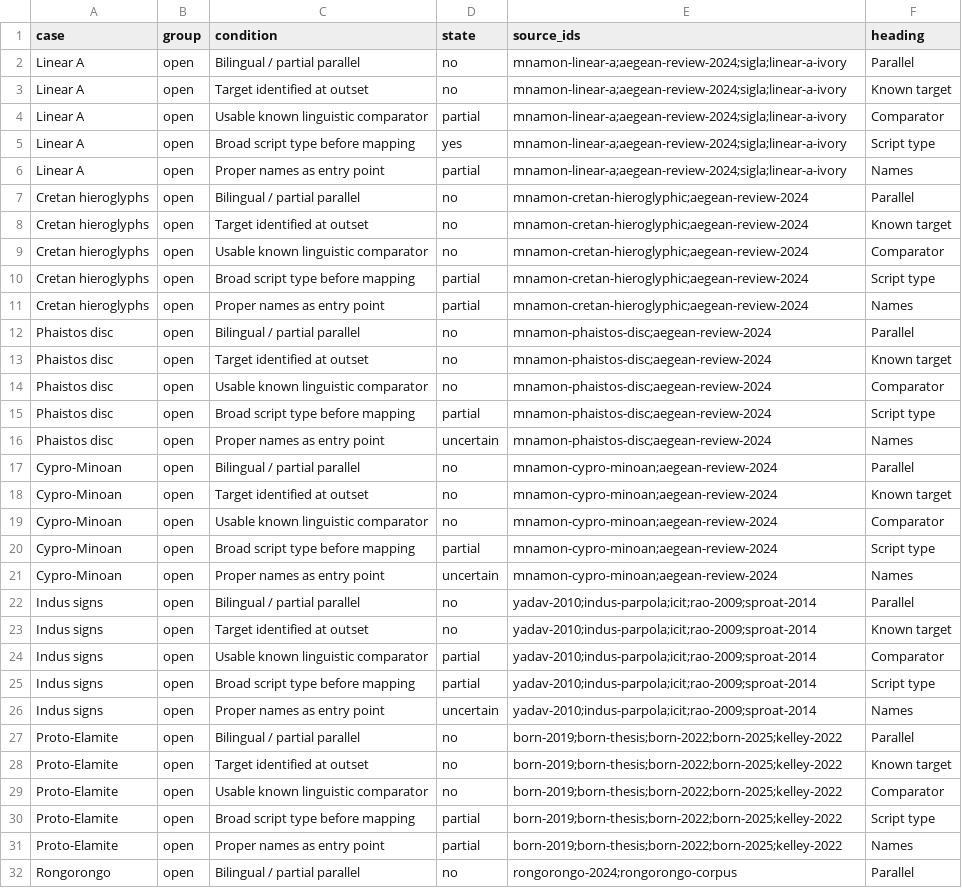
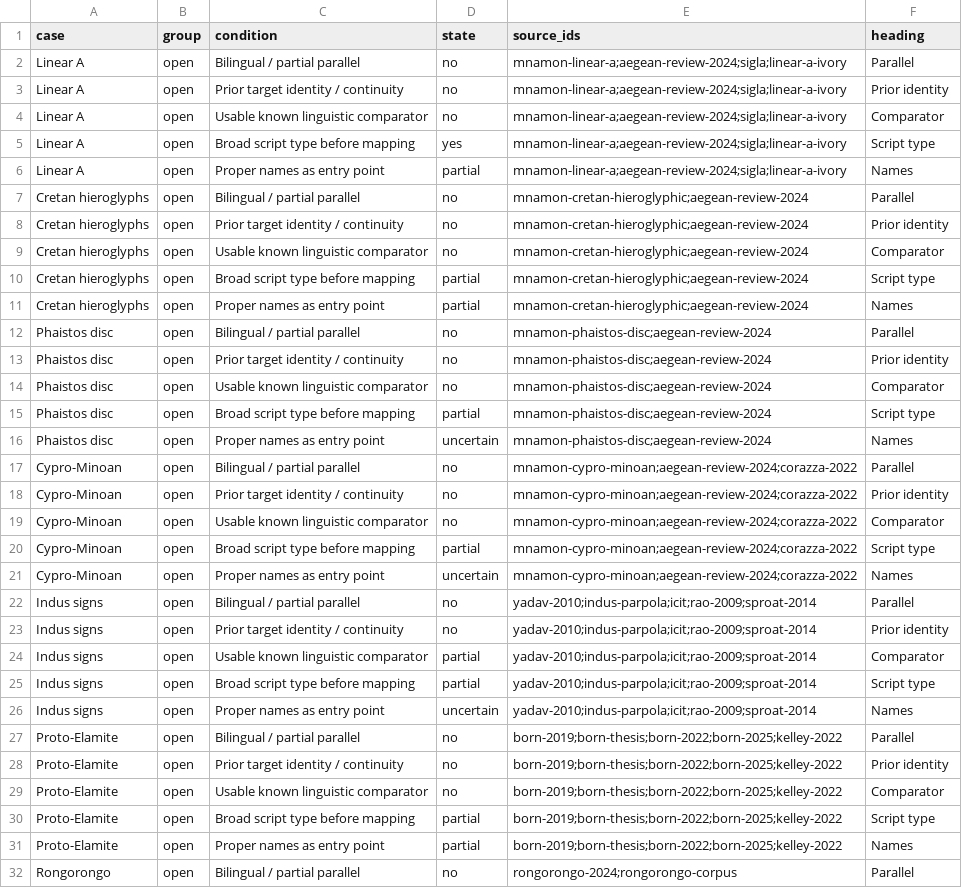
Before and after one commit to techczech/research-snacks-data, a CSV file: snacks/2026-11-19-decipherment-methods-and-agents/charts/3-open-preconditions.csv, drawn as a sheet; only a part is shown; the diff covers the shown part only.

```diff
--- a/snacks/2026-11-19-decipherment-methods-and-agents/charts/3-open-preconditions.csv
+++ b/snacks/2026-11-19-decipherment-methods-and-agents/charts/3-open-preconditions.csv
@@ -2,4 +2,4 @@ case,group,condition,state,source_ids,heading
 Linear A,open,Bilingual / partial parallel,no,mnamon-linear-a;aegean-review-2024;sigla;linear-a-ivory,Parallel
-Linear A,open,Target identified at outset,no,mnamon-linear-a;aegean-review-2024;sigla;linear-a-ivory,Known target
-Linear A,open,Usable known linguistic comparator,partial,mnamon-linear-a;aegean-review-2024;sigla;linear-a-ivory,Comparator
+Linear A,open,Prior target identity / continuity,no,mnamon-linear-a;aegean-review-2024;sigla;linear-a-ivory,Prior identity
+Linear A,open,Usable known linguistic comparator,no,mnamon-linear-a;aegean-review-2024;sigla;linear-a-ivory,Comparator
 Linear A,open,Broad script type before mapping,yes,mnamon-linear-a;aegean-review-2024;sigla;linear-a-ivory,Script type
@@ -7,3 +7,3 @@ Linear A,open,Proper names as entry point,partial,mnamon-linear-a;aegean-review-
 Cretan hieroglyphs,open,Bilingual / partial parallel,no,mnamon-cretan-hieroglyphic;aegean-review-2024,Parallel
-Cretan hieroglyphs,open,Target identified at outset,no,mnamon-cretan-hieroglyphic;aegean-review-2024,Known target
+Cretan hieroglyphs,open,Prior target identity / continuity,no,mnamon-cretan-hieroglyphic;aegean-review-2024,Prior identity
 Cretan hieroglyphs,open,Usable known linguistic comparator,no,mnamon-cretan-hieroglyphic;aegean-review-2024,Comparator
@@ -12,3 +12,3 @@ Cretan hieroglyphs,open,Proper names as entry point,partial,mnamon-cretan-hierog
 Phaistos disc,open,Bilingual / partial parallel,no,mnamon-phaistos-disc;aegean-review-2024,Parallel
-Phaistos disc,open,Target identified at outset,no,mnamon-phaistos-disc;aegean-review-2024,Known target
+Phaistos disc,open,Prior target identity / continuity,no,mnamon-phaistos-disc;aegean-review-2024,Prior identity
 Phaistos disc,open,Usable known linguistic comparator,no,mnamon-phaistos-disc;aegean-review-2024,Comparator
@@ -16,9 +16,9 @@ Phaistos disc,open,Broad script type before mapping,partial,mnamon-phaistos-disc
 Phaistos disc,open,Proper names as entry point,uncertain,mnamon-phaistos-disc;aegean-review-2024,Names
-Cypro-Minoan,open,Bilingual / partial parallel,no,mnamon-cypro-minoan;aegean-review-2024,Parallel
-Cypro-Minoan,open,Target identified at outset,no,mnamon-cypro-minoan;aegean-review-2024,Known target
-Cypro-Minoan,open,Usable known linguistic comparator,no,mnamon-cypro-minoan;aegean-review-2024,Comparator
-Cypro-Minoan,open,Broad script type before mapping,partial,mnamon-cypro-minoan;aegean-review-2024,Script type
-Cypro-Minoan,open,Proper names as entry point,uncertain,mnamon-cypro-minoan;aegean-review-2024,Names
+Cypro-Minoan,open,Bilingual / partial parallel,no,mnamon-cypro-minoan;aegean-review-2024;corazza-2022,Parallel
+Cypro-Minoan,open,Prior target identity / continuity,no,mnamon-cypro-minoan;aegean-review-2024;corazza-2022,Prior identity
+Cypro-Minoan,open,Usable known linguistic comparator,no,mnamon-cypro-minoan;aegean-review-2024;corazza-2022,Comparator
+Cypro-Minoan,open,Broad script type before mapping,partial,mnamon-cypro-minoan;aegean-review-2024;corazza-2022,Script type
+Cypro-Minoan,open,Proper names as entry point,uncertain,mnamon-cypro-minoan;aegean-review-2024;corazza-2022,Names
 Indus signs,open,Bilingual / partial parallel,no,yadav-2010;indus-parpola;icit;rao-2009;sproat-2014,Parallel
-Indus signs,open,Target identified at outset,no,yadav-2010;indus-parpola;icit;rao-2009;sproat-2014,Known target
+Indus signs,open,Prior target identity / continuity,no,yadav-2010;indus-parpola;icit;rao-2009;sproat-2014,Prior identity
 Indus signs,open,Usable known linguistic comparator,partial,yadav-2010;indus-parpola;icit;rao-2009;sproat-2014,Comparator
@@ -27,3 +27,3 @@ Indus signs,open,Proper names as entry point,uncertain,yadav-2010;indus-parpola;
 Proto-Elamite,open,Bilingual / partial parallel,no,born-2019;born-thesis;born-2022;born-2025;kelley-2022,Parallel
-Proto-Elamite,open,Target identified at outset,no,born-2019;born-thesis;born-2022;born-2025;kelley-2022,Known target
+Proto-Elamite,open,Prior target identity / continuity,no,born-2019;born-thesis;born-2022;born-2025;kelley-2022,Prior identity
 Proto-Elamite,open,Usable known linguistic comparator,no,born-2019;born-thesis;born-2022;born-2025;kelley-2022,Comparator
```
Also changed, not shown: 10 added rows and 48 edited cells elsewhere in this file, snacks/2026-11-19-decipherment-methods-and-agents/charts/4-agent-priorities.csv, snacks/2026-11-19-decipherment-methods-and-agents/data/decipherment-cases.csv, 28 other files.
